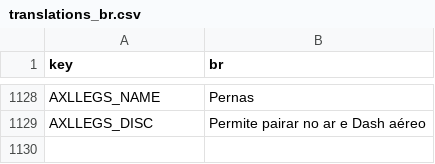
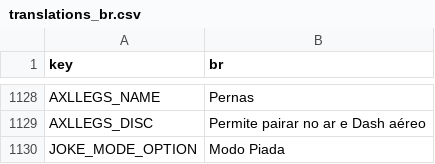
Before and after one commit to rafaelsetragni/Mega-Man-X8-16-bit, a CSV file: src/Localization/translations_br.csv, drawn as a sheet; only a part is shown, gaps mark what is left out.

```diff
--- a/src/Localization/translations_br.csv
+++ b/src/Localization/translations_br.csv
@@ -1129 +1129,2 @@
 "AXLLEGS_DISC","Permite pairar no ar e Dash aéreo"
+"JOKE_MODE_OPTION","Modo Piada"
```
Also changed, not shown: src/Localization/translations_en.csv, src/Localization/translations_es.csv, 20 other files.
